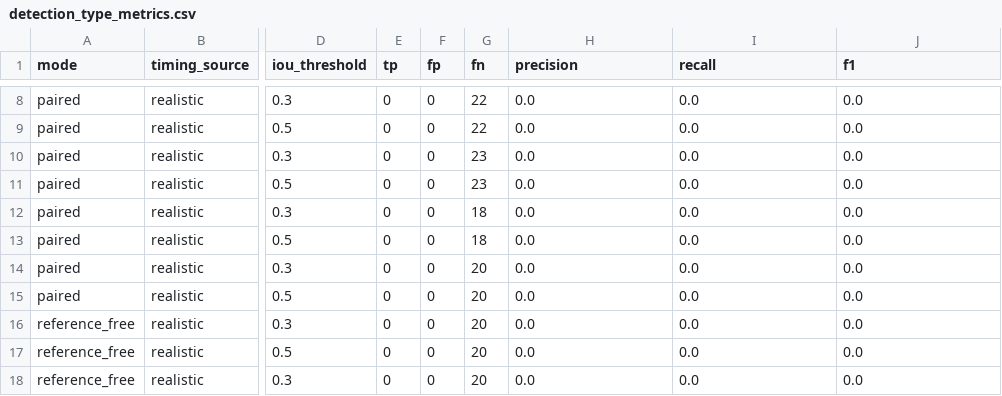
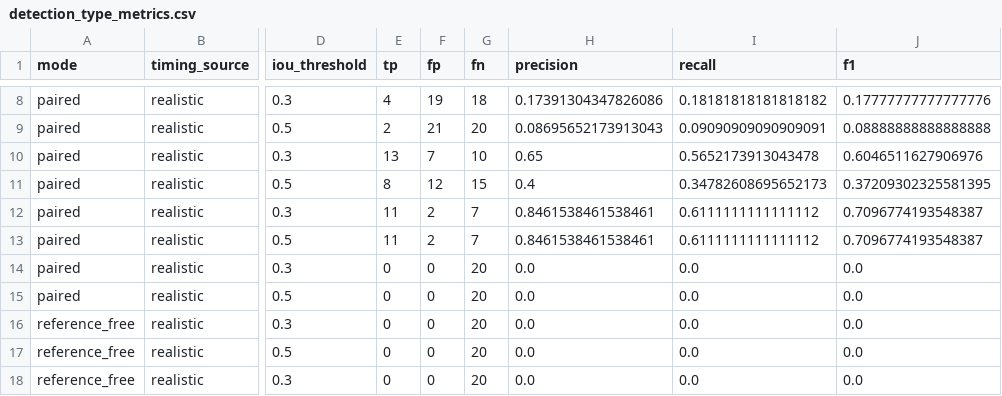
Before and after one commit to srishtipandey1/speechlens, a CSV file: eval/results/detection_type_metrics.csv, drawn as a sheet; only a part is shown, gaps mark what is left out; the diff covers the shown part only; the diff names each change by its address in the sheet, - before the commit and + after, or states it on an @@ line.

```diff
--- a/eval/results/detection_type_metrics.csv
+++ b/eval/results/detection_type_metrics.csv
-E8 (tp): 0
+E8 (tp): 4
-F8 (fp): 0
+F8 (fp): 19
-G8 (fn): 22
+G8 (fn): 18
-H8 (precision): 0.0
+H8 (precision): 0.17391304347826086
-I8 (recall): 0.0
+I8 (recall): 0.18181818181818182
-J8 (f1): 0.0
+J8 (f1): 0.17777777777777776
-E9 (tp): 0
+E9 (tp): 2
-F9 (fp): 0
+F9 (fp): 21
-G9 (fn): 22
+G9 (fn): 20
-H9 (precision): 0.0
+H9 (precision): 0.08695652173913043
-I9 (recall): 0.0
+I9 (recall): 0.09090909090909091
-J9 (f1): 0.0
+J9 (f1): 0.08888888888888888
-E10 (tp): 0
+E10 (tp): 13
-F10 (fp): 0
+F10 (fp): 7
-G10 (fn): 23
+G10 (fn): 10
-H10 (precision): 0.0
+H10 (precision): 0.65
-I10 (recall): 0.0
+I10 (recall): 0.5652173913043478
-J10 (f1): 0.0
+J10 (f1): 0.6046511627906976
-E11 (tp): 0
+E11 (tp): 8
-F11 (fp): 0
+F11 (fp): 12
-G11 (fn): 23
+G11 (fn): 15
-H11 (precision): 0.0
+H11 (precision): 0.4
-I11 (recall): 0.0
+I11 (recall): 0.34782608695652173
-J11 (f1): 0.0
+J11 (f1): 0.37209302325581395
-E12:E13 (tp): 0
+E12:E13 (tp): 11
-F12:F13 (fp): 0
+F12:F13 (fp): 2
-G12:G13 (fn): 18
+G12:G13 (fn): 7
-H12:H13 (precision): 0.0
+H12:H13 (precision): 0.8461538461538461
-I12:I13 (recall): 0.0
+I12:I13 (recall): 0.6111111111111112
-J12:J13 (f1): 0.0
+J12:J13 (f1): 0.7096774193548387
```
Also changed, not shown: 60 edited cells elsewhere in this file, eval/results/detection_confusion_realistic_paired.csv, eval/results/detection_control_false_positives.csv, 18 other files.
